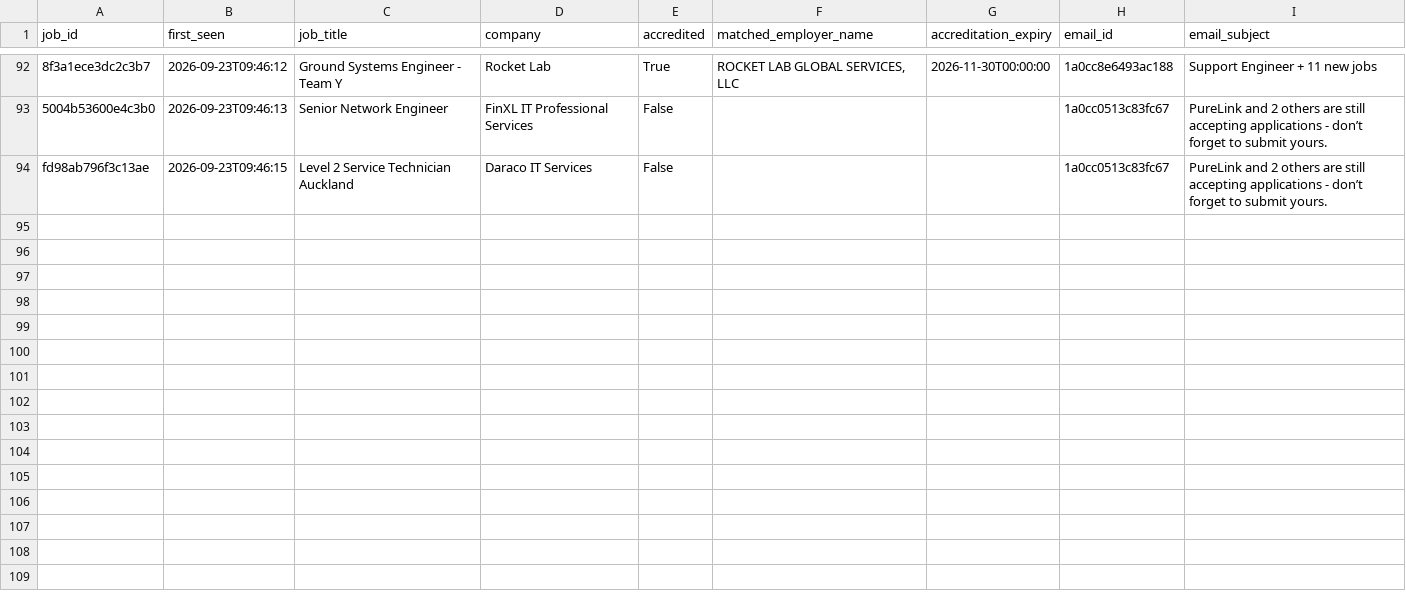
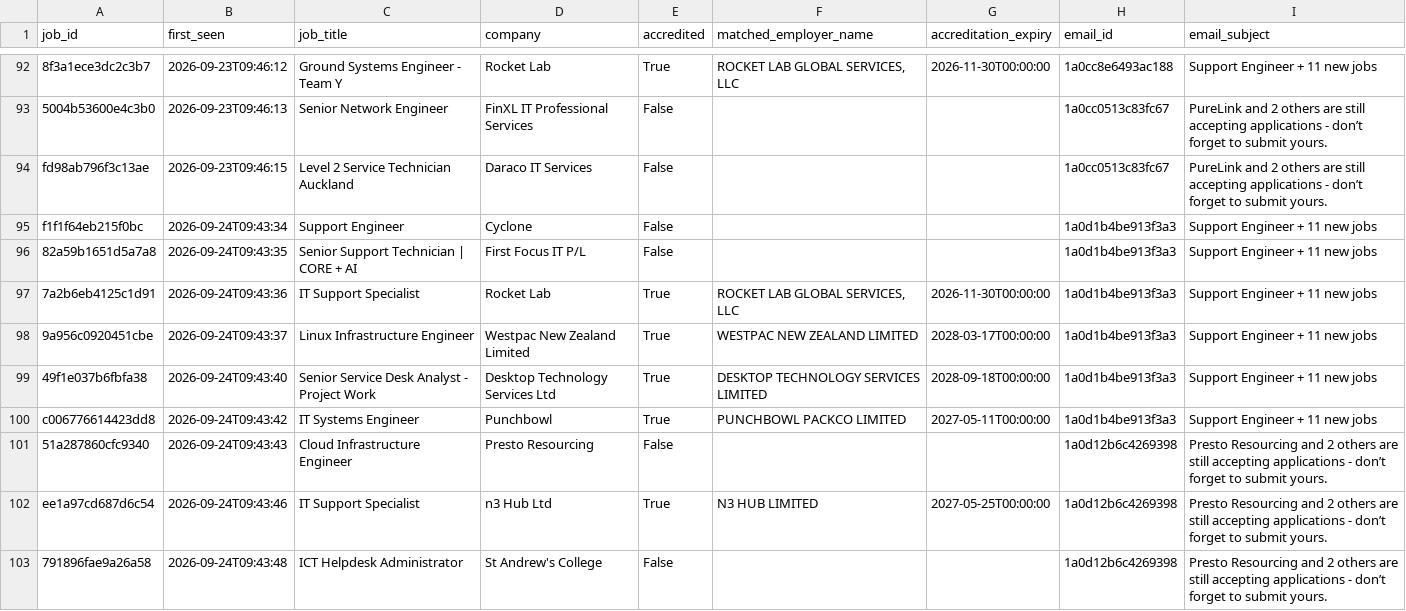
Before and after one commit to zeeshanayub/nz-accredited-employer-check, a CSV file: processed_jobs.csv, drawn as a sheet; only a part is shown, gaps mark what is left out; the diff names each change by its address in the sheet, - before the commit and + after, or states it on an @@ line.

```diff
--- a/processed_jobs.csv
+++ b/processed_jobs.csv
+row 95: f1f1f64eb215f0bc | 2026-09-24T09:43:34 | Support Engineer | Cyclone | False |  |  | 1a0d1b4be913f3a3 | Support Engineer + 11 new jobs
+row 96: 82a59b1651d5a7a8 | 2026-09-24T09:43:35 | Senior Support Technician | CORE + AI | First Focus IT P/L | False |  |  | 1a0d1b4be913f3a3 | Support Engineer + 11 new jobs
+row 97: 7a2b6eb4125c1d91 | 2026-09-24T09:43:36 | IT Support Specialist | Rocket Lab | True | ROCKET LAB GLOBAL SERVICES, LLC | 2026-11-30T00:00:00 | 1a0d1b4be913f3a3 | Support Engineer + 11 new jobs
+row 98: 9a956c0920451cbe | 2026-09-24T09:43:37 | Linux Infrastructure Engineer | Westpac New Zealand Limited | True | WESTPAC NEW ZEALAND LIMITED | 2028-03-17T00:00:00 | 1a0d1b4be913f3a3 | Support Engineer + 11 new jobs
+row 99: 49f1e037b6fbfa38 | 2026-09-24T09:43:40 | Senior Service Desk Analyst - Project Work | Desktop Technology Services Ltd | True | DESKTOP TECHNOLOGY SERVICES LIMITED | 2028-09-18T00:00:00 | 1a0d1b4be913f3a3 | Support Engineer + 11 new jobs
+row 100: c006776614423dd8 | 2026-09-24T09:43:42 | IT Systems Engineer | Punchbowl | True | PUNCHBOWL PACKCO LIMITED | 2027-05-11T00:00:00 | 1a0d1b4be913f3a3 | Support Engineer + 11 new jobs
+row 101: 51a287860cfc9340 | 2026-09-24T09:43:43 | Cloud Infrastructure Engineer | Presto Resourcing | False |  |  | 1a0d12b6c4269398 | Presto Resourcing and 2 others are still accepting applications - don’t forget to submit yours.
+row 102: ee1a97cd687d6c54 | 2026-09-24T09:43:46 | IT Support Specialist | n3 Hub Ltd | True | N3 HUB LIMITED | 2027-05-25T00:00:00 | 1a0d12b6c4269398 | Presto Resourcing and 2 others are still accepting applications - don’t forget to submit yours.
+row 103: 791896fae9a26a58 | 2026-09-24T09:43:48 | ICT Helpdesk Administrator | St Andrew's College | False |  |  | 1a0d12b6c4269398 | Presto Resourcing and 2 others are still accepting applications - don’t forget to submit yours.
```
